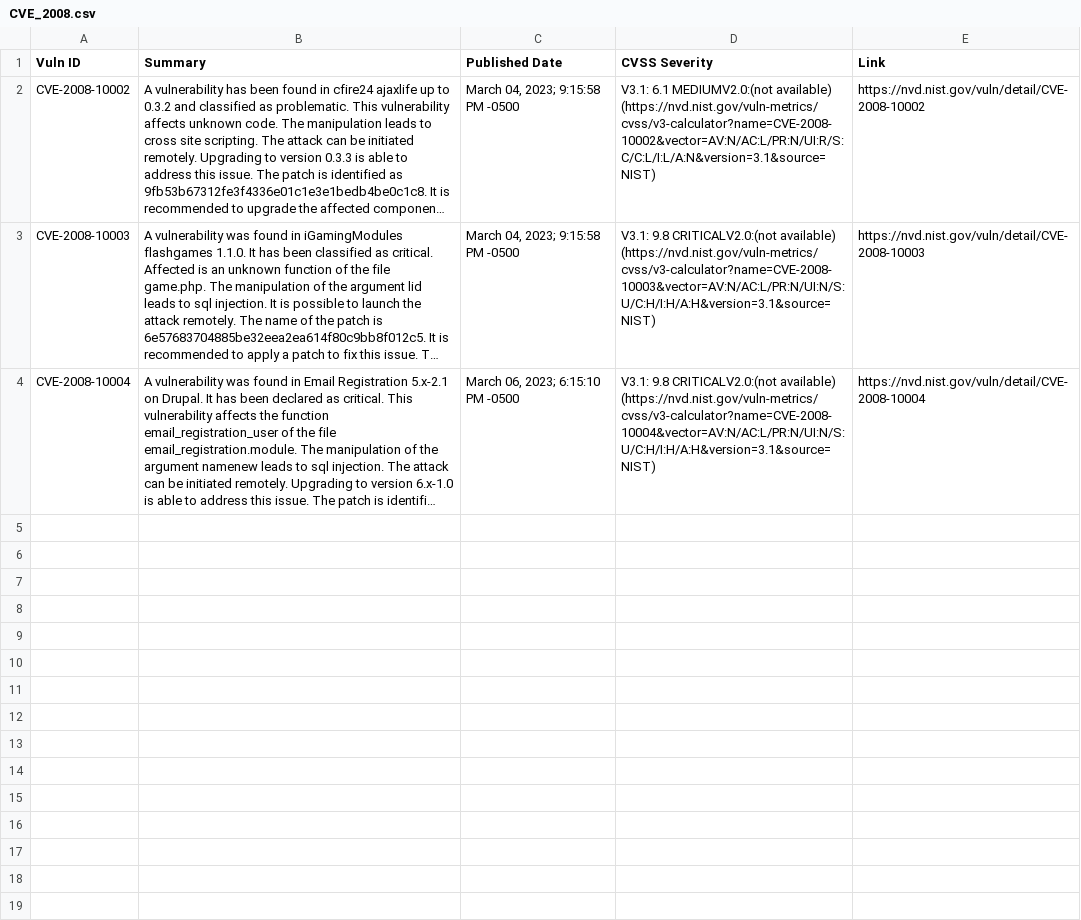
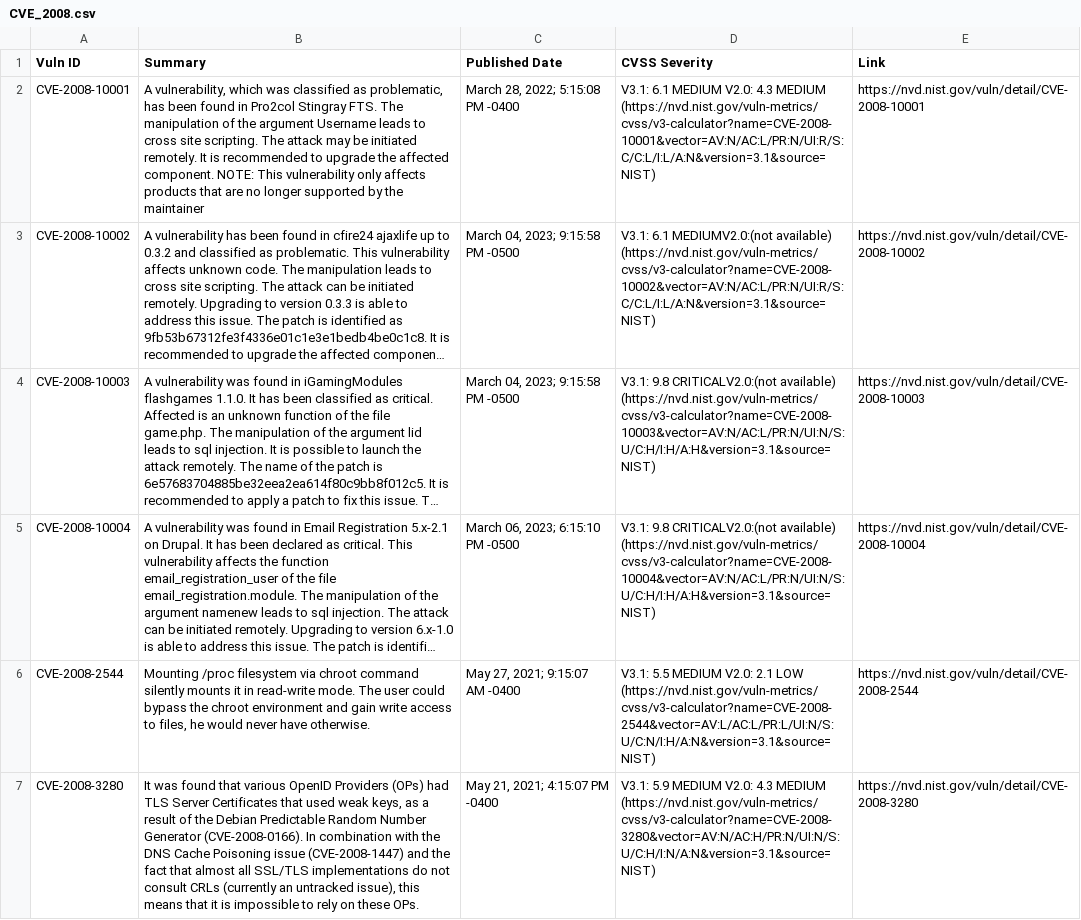
Before and after one commit to c2siorg/bug-connector, a CSV file: Data/NVD/CVE_2008.csv, drawn as a sheet; long unchanged cells end in …; the diff names each change by its address in the sheet, - before the commit and + after, or states it on an @@ line.

```diff
--- a/Data/NVD/CVE_2008.csv
+++ b/Data/NVD/CVE_2008.csv
+row 2: CVE-2008-10001 | A vulnerability, which was classified as problematic, has been found in Pro2col Stingray FTS. The manipulation of the argument Username leads to cross site scripting. The attack may be initiated remotely. It is recommended to upgrade the affected component. NOTE: This vulnerability only affects products that are no longer supported by the maintainer | March 28, 2022; 5:15:08 PM -0400 | V3.1: 6.1 MEDIUM V2.0: 4.3 MEDIUM (https://nvd.nist.gov/vuln-metrics/cvss/v3-calculator?name=CVE-2008-10001&vector=AV:N/AC:L/PR:N/UI:R/S:C/C:L/I:L/A:N&version=3.1&source=NIST) | https://nvd.nist.gov/vuln/detail/CVE-2008-10001
+row 6: CVE-2008-2544 | Mounting /proc filesystem via chroot command silently mounts it in read-write mode. The user could bypass the chroot environment and gain write access to files, he would never have otherwise. | May 27, 2021; 9:15:07 AM -0400 | V3.1: 5.5 MEDIUM V2.0: 2.1 LOW (https://nvd.nist.gov/vuln-metrics/cvss/v3-calculator?name=CVE-2008-2544&vector=AV:L/AC:L/PR:L/UI:N/S:U/C:N/I:H/A:N&version=3.1&source=NIST) | https://nvd.nist.gov/vuln/detail/CVE-2008-2544
+row 7: CVE-2008-3280 | It was found that various OpenID Providers (OPs) had TLS Server Certificates that used weak keys, as a result of the Debian Predictable Random Number Generator (CVE-2008-0166). In combination with the DNS Cache Poisoning issue (CVE-2008-1447) and the fact that almost all SSL/TLS implementations do not consult CRLs (currently an untracked issue), this means that it is impossible to rely on these OPs. | May 21, 2021; 4:15:07 PM -0400 | V3.1: 5.9 MEDIUM V2.0: 4.3 MEDIUM (https://nvd.nist.gov/vuln-metrics/cvss/v3-calculator?name=CVE-2008-3280&vector=AV:N/AC:H/PR:N/UI:N/S:U/C:H/I:N/A:N&version=3.1&source=NIST) | https://nvd.nist.gov/vuln/detail/CVE-2008-3280
```
Also changed, not shown: Data/NVD/CVE_2005.csv, Data/NVD/CVE_2007.csv, 16 other files.
